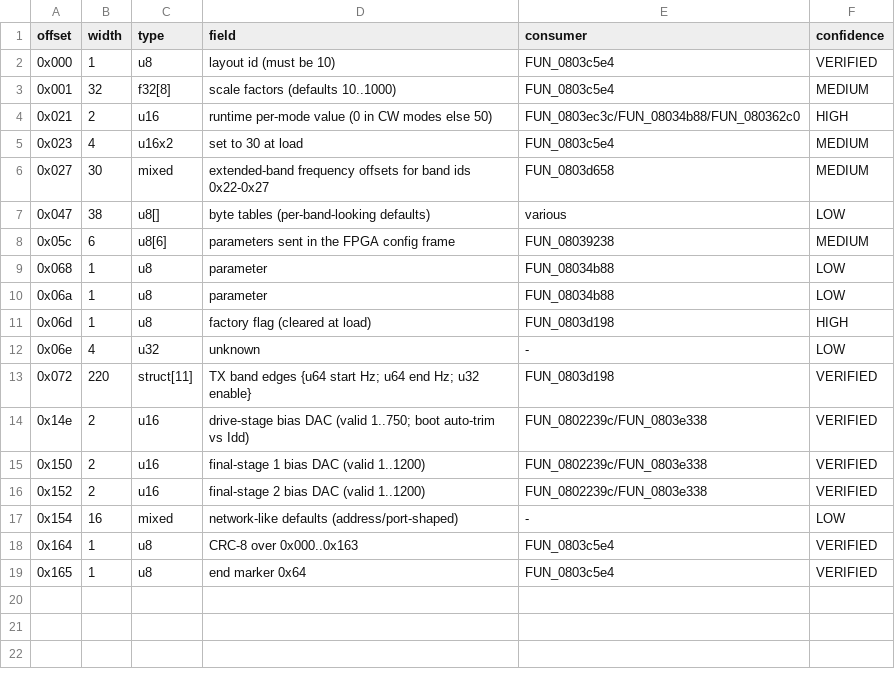
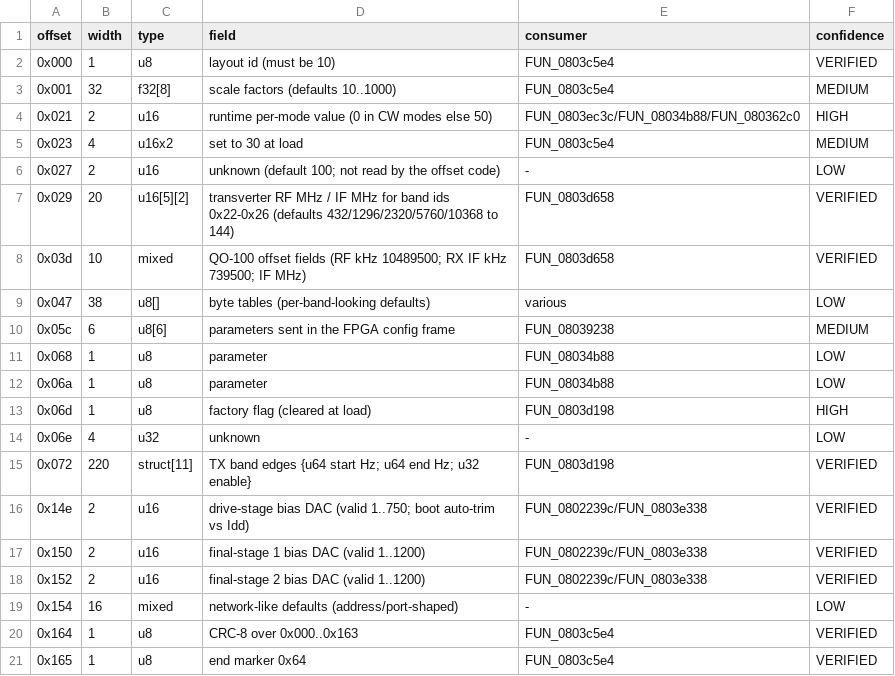
Before and after one commit to fventuri/g7250-base, a CSV file: main_unit/analysis/protocol/cal02_fields.csv, drawn as a sheet.

```diff
--- a/main_unit/analysis/protocol/cal02_fields.csv
+++ b/main_unit/analysis/protocol/cal02_fields.csv
@@ -5,3 +5,5 @@ offset,width,type,field,consumer,confidence
 0x023,4,u16x2,set to 30 at load,FUN_0803c5e4,MEDIUM
-0x027,30,mixed,extended-band frequency offsets for band ids 0x22-0x27,FUN_0803d658,MEDIUM
+0x027,2,u16,unknown (default 100; not read by the offset code),-,LOW
+0x029,20,u16[5][2],transverter RF MHz / IF MHz for band ids 0x22-0x26 (defaults 432/1296/2320/5760/10368 to 144),FUN_0803d658,VERIFIED
+0x03d,10,mixed,QO-100 offset fields (RF kHz 10489500; RX IF kHz 739500; IF MHz),FUN_0803d658,VERIFIED
 0x047,38,u8[],byte tables (per-band-looking defaults),various,LOW
```
Also changed, not shown: main_unit/analysis/protocol/cmd01_fields.csv, main_unit/analysis/protocol/cmd01_vfo_record.csv, 2 other files.
